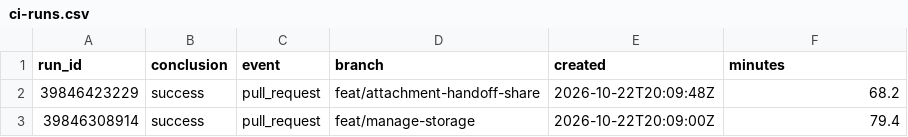
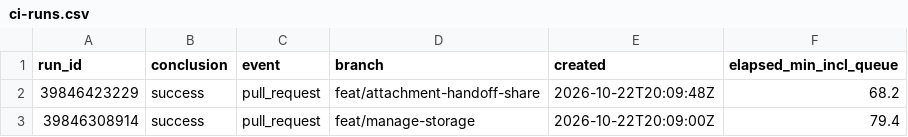
Before and after one commit to marmot-protocol/whitenoise-ios, a CSV file: docs/test-audit/data/ci-runs.csv, drawn as a sheet; only a part is shown.

```diff
--- a/docs/test-audit/data/ci-runs.csv
+++ b/docs/test-audit/data/ci-runs.csv
@@ -1,2 +1,2 @@
-run_id,conclusion,event,branch,created,minutes
+run_id,conclusion,event,branch,created,elapsed_min_incl_queue
 39846423229,success,pull_request,feat/attachment-handoff-share,2026-10-22T20:09:48Z,68.2
```
Also changed, not shown: docs/test-audit/data/ci-history.csv, docs/test-audit/data/coverage-unique.csv, 8 other files.
